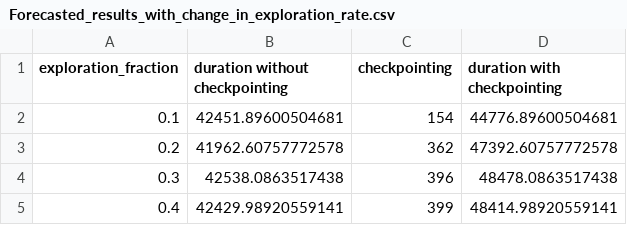
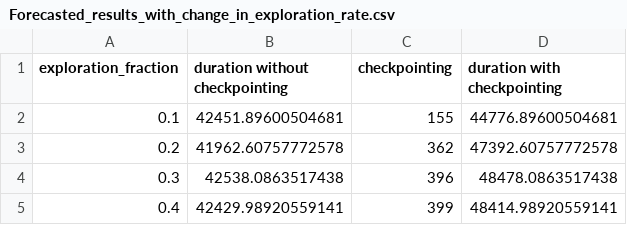
Before and after one commit to kcrc915/Kube_Gang_Scheduling-main, a CSV file: simulation/Outputs/Forecasted_results_with_change_in_exploration_rate.csv, drawn as a sheet.

```diff
--- a/simulation/Outputs/Forecasted_results_with_change_in_exploration_rate.csv
+++ b/simulation/Outputs/Forecasted_results_with_change_in_exploration_rate.csv
@@ -1,3 +1,3 @@
 exploration_fraction, duration without checkpointing, checkpointing, duration with checkpointing
-0.1,  42451.89600504681, 154,  44776.89600504681
+0.1,  42451.89600504681, 155,  44776.89600504681
 0.2, 41962.60757772578, 362, 47392.60757772578
```
Also changed, not shown: simulation/Outputs/Forecasted_results_with_change_in_gamma.csv, simulation/Outputs/forecast_results_with_RL.csv, 7 other files.
